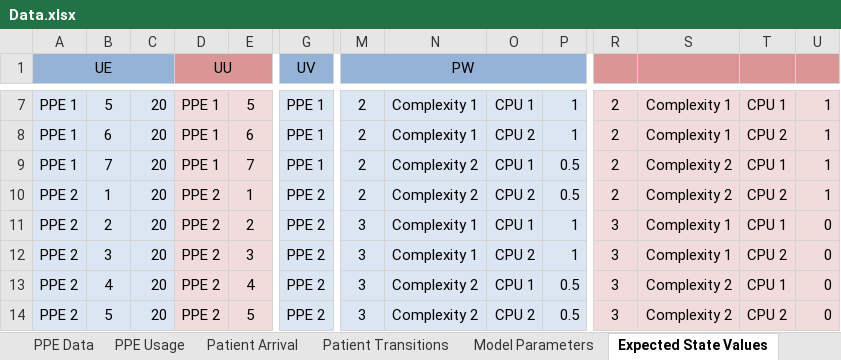
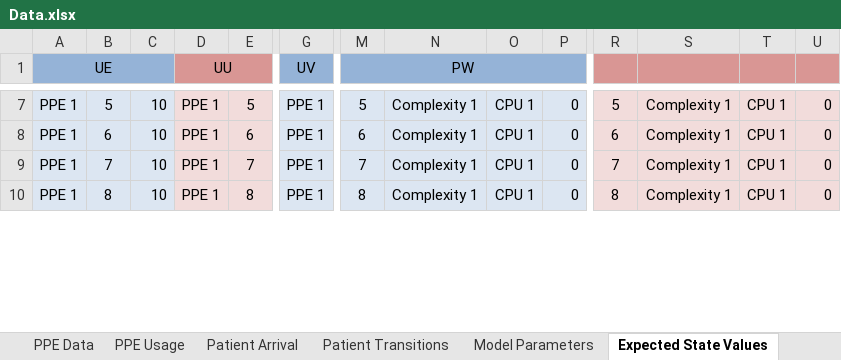
Before and after one commit to Konstantin-Volodin/UOttawa-Dynamic-Knapsack-Problem-Python, an Excel workbook: Implementation/Data/Data.xlsx, sheet Expected State Values, drawn as a sheet; only a part is shown, gaps mark what is left out; values as stored, in another font and other column widths than the file's, no borders; removed rows and columns are numbered as before the commit, all else as after; rows hold the shown columns only; the diff covers the shown part only; the diff names each change by its address in the sheet, - before the commit and + after, or states it on an @@ line.

```diff
--- a/Implementation/Data/Data.xlsx (sheet Expected State Values)
+++ b/Implementation/Data/Data.xlsx (sheet Expected State Values)
-C7:C9: 20
+C7:C9: 10
-M7 (PW): 2
+M7 (PW): 5
-P7:P8: 1
+P7:P8: 0
-R7: 2
+R7: 5
-U7:U9: 1
+U7:U9: 0
-M8 (PW): 2
+M8 (PW): 6
-O8: CPU 2
+O8: CPU 1
-R8: 2
+R8: 6
-T8: CPU 2
+T8: CPU 1
-M9 (PW): 2
+M9 (PW): 7
-N9: Complexity 2
+N9: Complexity 1
-P9: 0.5
+P9: 0
-R9: 2
+R9: 7
-S9: Complexity 2
+S9: Complexity 1
-row 10: PPE 2 | 1 | 20 | PPE 2 | 1 | PPE 2 | 2 | Complexity 2 | CPU 2 | 0.5 | 2 | Complexity 2 | CPU 2 | 1
-A10 (UE): PPE 2
+A10 (UE): PPE 1
-B10: 2
+B10: 8
-C10: 20
+C10: 10
-D10 (UU): PPE 2
+D10 (UU): PPE 1
-E10: 2
+E10: 8
-G10 (UV): PPE 2
+G10 (UV): PPE 1
-M10 (PW): 3
+M10 (PW): 8
-P10: 1
+P10: 0
-R10: 3
+R10: 8
-row 12: PPE 2 | 3 | 20 | PPE 2 | 3 | PPE 2 | 3 | Complexity 1 | CPU 2 | 1 | 3 | Complexity 1 | CPU 2 | 0
-row 13: PPE 2 | 4 | 20 | PPE 2 | 4 | PPE 2 | 3 | Complexity 2 | CPU 1 | 0.5 | 3 | Complexity 2 | CPU 1 | 0
-row 14: PPE 2 | 5 | 20 | PPE 2 | 5 | PPE 2 | 3 | Complexity 2 | CPU 2 | 0.5 | 3 | Complexity 2 | CPU 2 | 0
```
Also changed, not shown: 31 added rows, 123 removed rows, 106 edited cells and cell formats elsewhere in this sheet, sheet Patient Transitions, sheet PPE Usage, sheet Patient Arrival, sheet Indices Data, sheet PPE Data, sheet Model Parameters, formulas that keep their value, charts or pictures, 7 other files.
